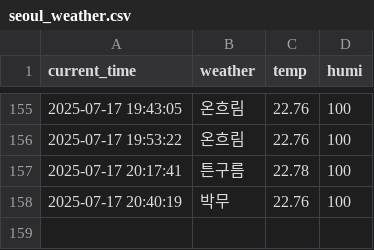
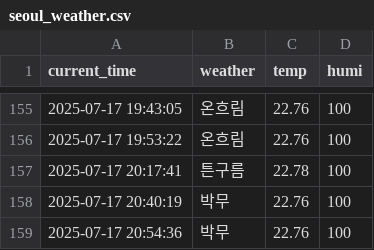
Before and after one commit to jaewoo01/seoul_weather_per_5m, a CSV file: seoul_weather.csv, drawn as a sheet; only a part is shown, gaps mark what is left out.

```diff
--- a/seoul_weather.csv
+++ b/seoul_weather.csv
@@ -158 +158,2 @@ current_time,weather,temp,humi
 2025-07-17 20:40:19,박무,22.76,100
+2025-07-17 20:54:36,박무,22.76,100
```
